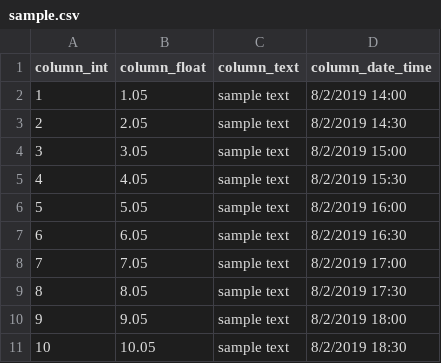
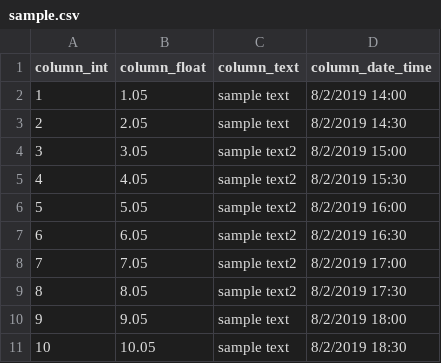
Before and after one commit to thoughtworks-datakind/dsmods, a CSV file: data/sample.csv, drawn as a sheet.

Commit message:
added distinct_values and top attributes

```diff
--- a/data/sample.csv
+++ b/data/sample.csv
@@ -3,8 +3,8 @@ column_int,column_float,column_text,column_date_time
 2,2.05,sample text,8/2/2019 14:30
-3,3.05,sample text,8/2/2019 15:00
-4,4.05,sample text,8/2/2019 15:30
-5,5.05,sample text,8/2/2019 16:00
-6,6.05,sample text,8/2/2019 16:30
-7,7.05,sample text,8/2/2019 17:00
-8,8.05,sample text,8/2/2019 17:30
+3,3.05,sample text2,8/2/2019 15:00
+4,4.05,sample text2,8/2/2019 15:30
+5,5.05,sample text2,8/2/2019 16:00
+6,6.05,sample text2,8/2/2019 16:30
+7,7.05,sample text2,8/2/2019 17:00
+8,8.05,sample text2,8/2/2019 17:30
 9,9.05,sample text,8/2/2019 18:00
```
Also changed, not shown: 2 other files.
